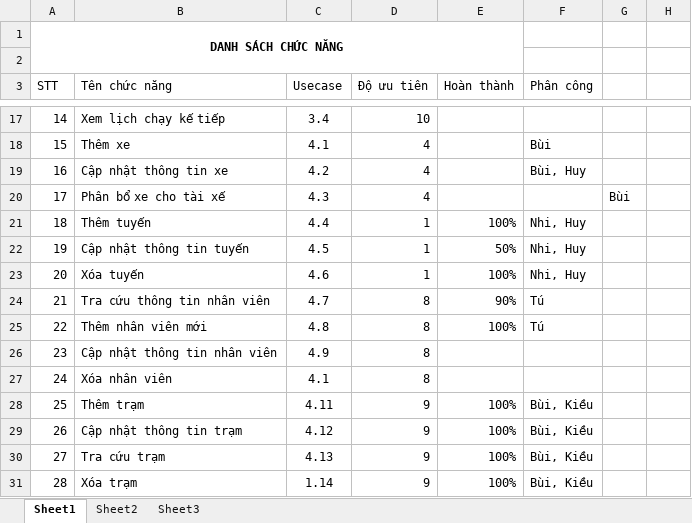
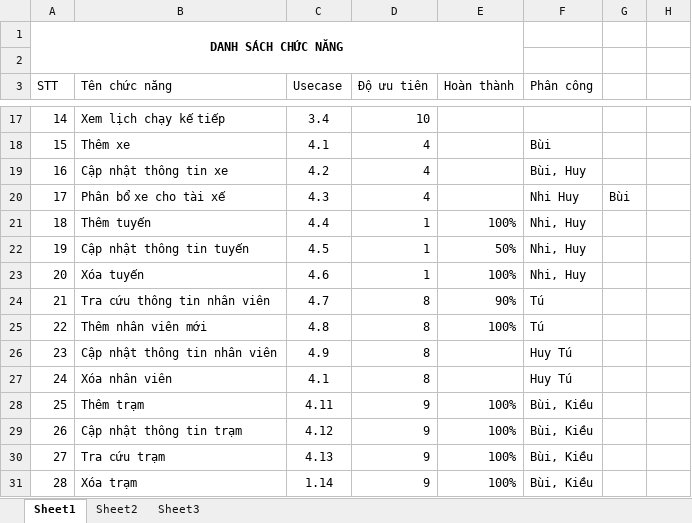
Before and after one commit to dragonlong206/genius-ptudweb, an Excel workbook: 01.Requirement/06.DanhSachChucNang.xlsx, sheet Sheet1, drawn as a sheet; only a part is shown, gaps mark what is left out; values as stored, in another font and other column widths than the file's, no borders; conditional formats and table styles not drawn; the diff names each change by its address in the sheet, - before the commit and + after, or states it on an @@ line.

Commit message:
Cập nhật DS chức năng

```diff
--- a/01.Requirement/06.DanhSachChucNang.xlsx (sheet Sheet1)
+++ b/01.Requirement/06.DanhSachChucNang.xlsx (sheet Sheet1)
-F20 (Phân công): (empty)
+F20 (Phân công): Nhi Huy
-F26:F27 (Phân công): (empty)
+F26:F27 (Phân công): Huy Tú
```
